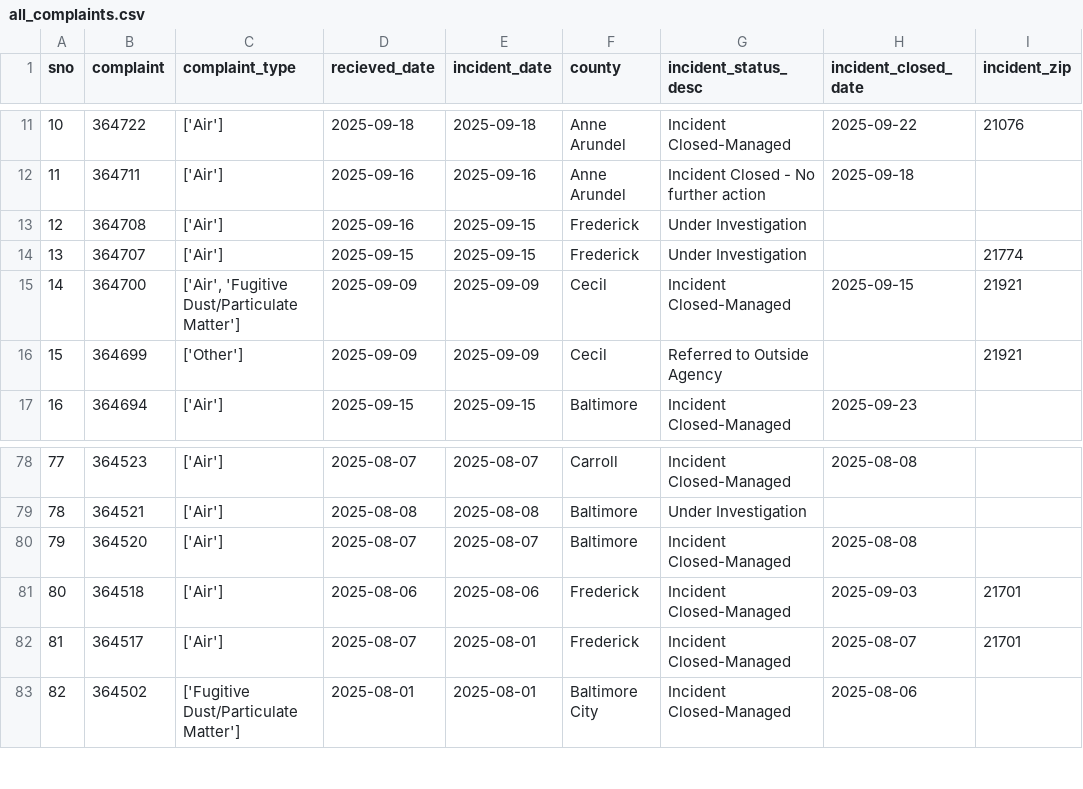
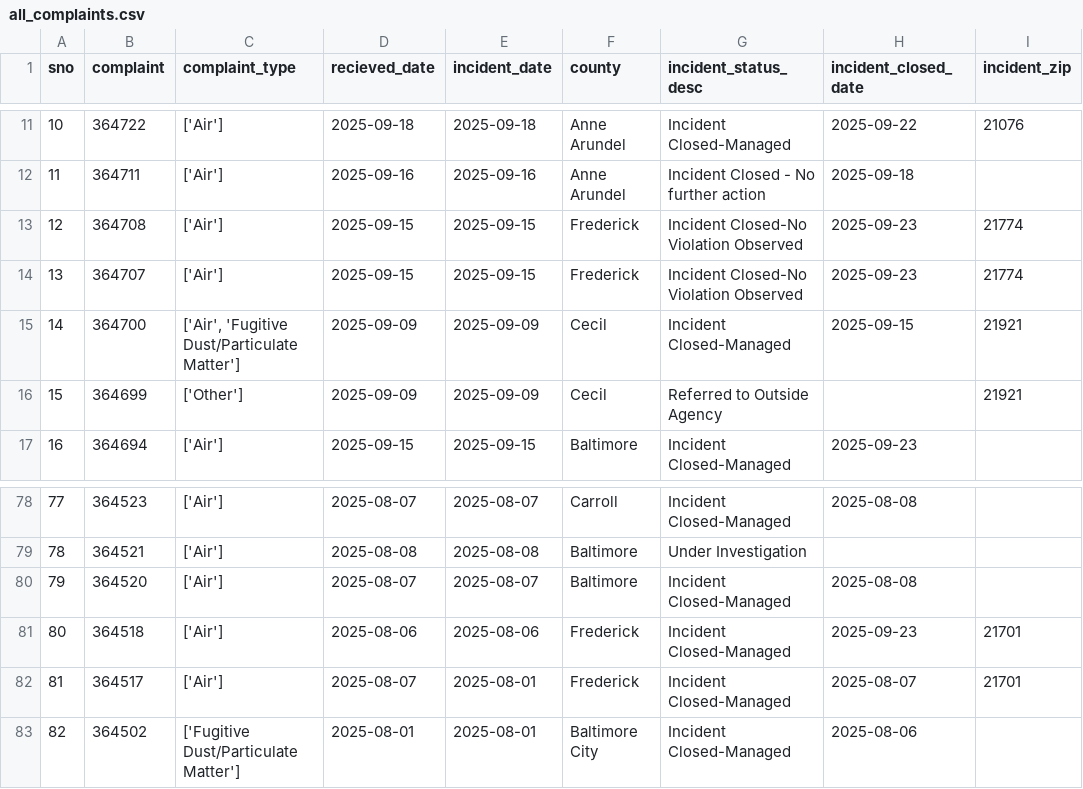
Before and after one commit to shmcminn/live-nicar-pipeline, a CSV file: exported_data/all_complaints.csv, drawn as a sheet; only a part is shown, gaps mark what is left out.

Commit message:
Automated commit from GitHub Actions

```diff
--- a/exported_data/all_complaints.csv
+++ b/exported_data/all_complaints.csv
@@ -12,4 +12,4 @@ sno,complaint,complaint_type,recieved_date,incident_date,county,incident_status_
 11,364711,['Air'],2025-09-16,2025-09-16,Anne Arundel,Incident Closed - No further action,2025-09-18,
-12,364708,['Air'],2025-09-16,2025-09-15,Frederick,Under Investigation,,
-13,364707,['Air'],2025-09-15,2025-09-15,Frederick,Under Investigation,,21774
+12,364708,['Air'],2025-09-15,2025-09-15,Frederick,Incident Closed-No Violation Observed,2025-09-23,21774
+13,364707,['Air'],2025-09-15,2025-09-15,Frederick,Incident Closed-No Violation Observed,2025-09-23,21774
 14,364700,"['Air', 'Fugitive Dust/Particulate Matter']",2025-09-09,2025-09-09,Cecil,Incident Closed-Managed,2025-09-15,21921
@@ -80,3 +80,3 @@ sno,complaint,complaint_type,recieved_date,incident_date,county,incident_status_
 79,364520,['Air'],2025-08-07,2025-08-07,Baltimore,Incident Closed-Managed,2025-08-08,
-80,364518,['Air'],2025-08-06,2025-08-06,Frederick,Incident Closed-Managed,2025-09-03,21701
+80,364518,['Air'],2025-08-06,2025-08-06,Frederick,Incident Closed-Managed,2025-09-23,21701
 81,364517,['Air'],2025-08-07,2025-08-01,Frederick,Incident Closed-Managed,2025-08-07,21701
```
